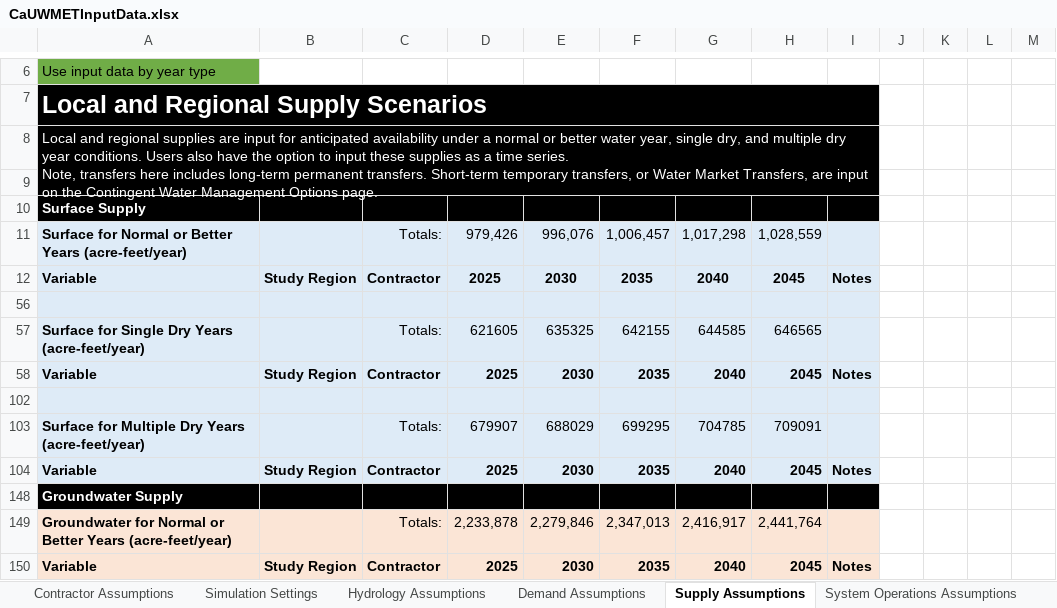
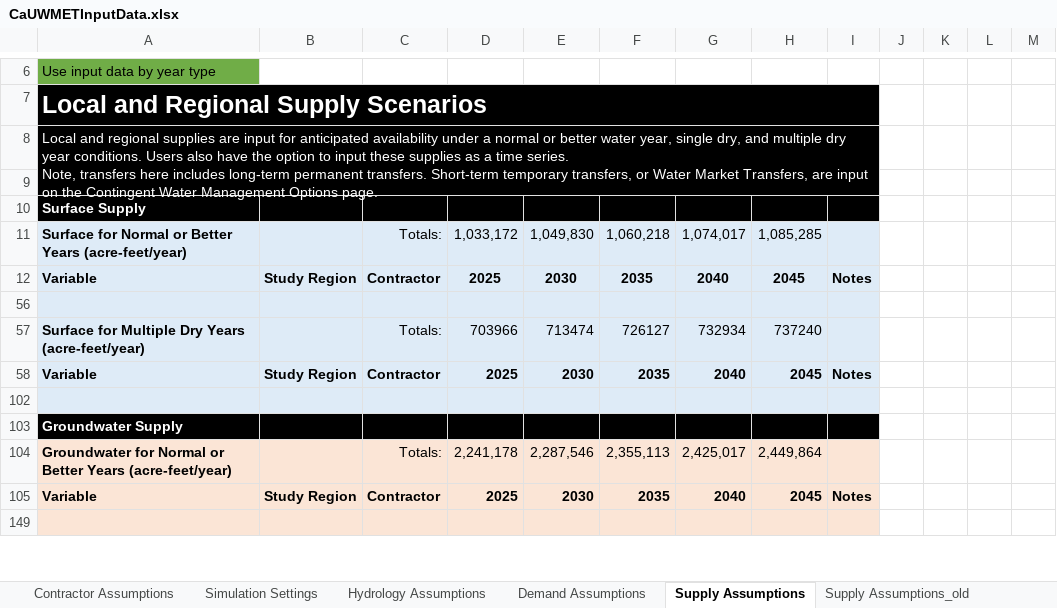
Before and after one commit to dayamuralidharan/California-Urban-Water-Management-Economic-Tool, an Excel workbook: CaUWMET/src/inputData/CaUWMETInputData.xlsx, sheet Supply Assumptions, drawn as a sheet; only a part is shown, gaps mark what is left out; values as stored, in another font and other column widths than the file's, no borders; removed rows and columns are numbered as before the commit, all else as after; rows hold the shown columns only; the diff covers the shown part only; the diff names each change by its address in the sheet, - before the commit and + after, or states it on an @@ line.

Commit message:
Updated reading in of supply assumptions to remove single dry year in Input file

```diff
--- a/CaUWMET/src/inputData/CaUWMETInputData.xlsx (sheet Supply Assumptions)
+++ b/CaUWMET/src/inputData/CaUWMETInputData.xlsx (sheet Supply Assumptions)
+sheet tab: Supply Assumptions_old
-D11: 979,426
+D11: 1,033,172
-E11: 996,076
+E11: 1,049,830
-F11: 1,006,457
+F11: 1,060,218
-G11: 1,017,298
+G11: 1,074,017
-H11: 1,028,559
+H11: 1,085,285
+row 57: Surface for Multiple Dry Years (acre-feet/year) |  | Totals: | 703966 | 713474 | 726127 | 732934 | 737240
@@ row 104 moved to row 58: Variable @@
-row 102: Surface for Single Dry Years (acre-feet/year) |  | Totals: | 621605 | 635325 | 642155 | 644585 | 646565
+row 102: (empty)
@@ row 148 moved to row 103: Groundwater Supply @@
+row 104: Groundwater for Normal or Better Years (acre-feet/year) |  | Totals: | 2,241,178 | 2,287,546 | 2,355,113 | 2,425,017 | 2,449,864
-A105:I105 fill: #DEEBF7
+A105:I105 fill: #FBE5D6
-A149:I149 fill: #DEEBF7
+A149:I149 fill: #FBE5D6
-C149 text colour: #DEEBF7
+C149 text colour: #FBE5D6
-row 103: Surface for Multiple Dry Years (acre-feet/year) |  | Totals: | 679907 | 688029 | 699295 | 704785 | 709091
-row 149: Groundwater for Normal or Better Years (acre-feet/year) |  | Totals: | 2,233,878 | 2,279,846 | 2,347,013 | 2,416,917 | 2,441,764
@@ row 150 moved to row 430: Variable @@
```
Also changed, not shown: 227 added rows, 28 removed rows, 1 moved row, 166 hidden or unhidden rows, 25 edited cells, cell formats and merged cells elsewhere in this sheet, hidden cells, CaUWMET/src/outputData/ModelOutputs_Optimal.xlsx, CaUWMET/src/outputData/ModelOutputs_Zero.xlsx, 5 other files.
